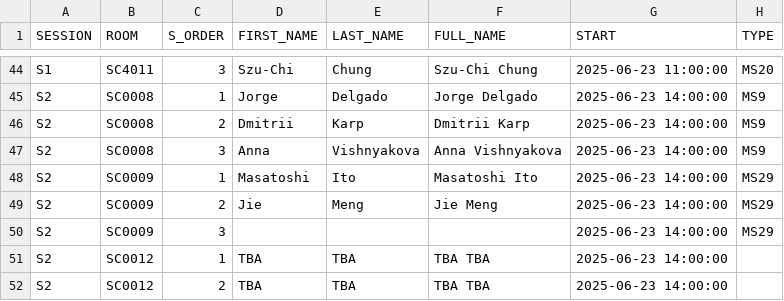
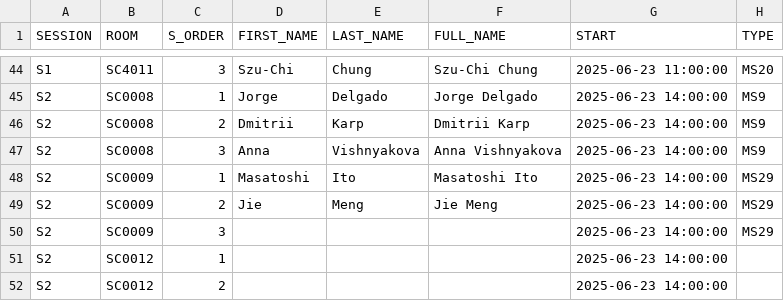
Before and after one commit to ilas2025/ilas2025-program, a CSV file: srp-full.csv, drawn as a sheet; only a part is shown, gaps mark what is left out; the diff covers the shown part only; the diff names each change by its address in the sheet, - before the commit and + after, or states it on an @@ line.

```diff
--- a/srp-full.csv
+++ b/srp-full.csv
-D51:D52 (FIRST_NAME): TBA
+D51:D52 (FIRST_NAME): (empty)
-E51:E52 (LAST_NAME): TBA
+E51:E52 (LAST_NAME): (empty)
-F51:F52 (FULL_NAME): TBA TBA
+F51:F52 (FULL_NAME): (empty)
```
Also changed, not shown: 129 edited cells elsewhere in this file, SRM.csv.
